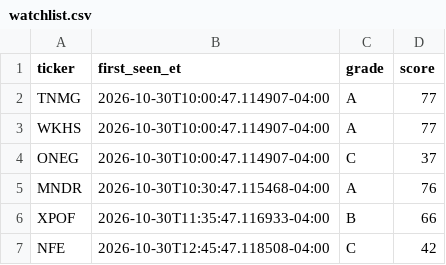
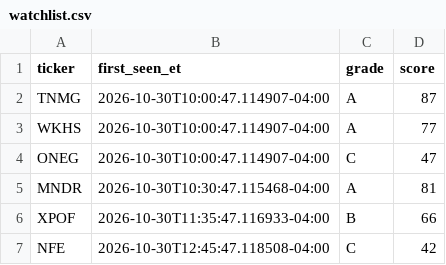
Before and after one commit to aligaam2-art/pennybot, a CSV file: journal/days/2026-10-30/watchlist.csv, drawn as a sheet.

```diff
--- a/journal/days/2026-10-30/watchlist.csv
+++ b/journal/days/2026-10-30/watchlist.csv
@@ -1,6 +1,6 @@
 ticker,first_seen_et,grade,score
-TNMG,2026-10-30T10:00:47.114907-04:00,A,77
+TNMG,2026-10-30T10:00:47.114907-04:00,A,87
 WKHS,2026-10-30T10:00:47.114907-04:00,A,77
-ONEG,2026-10-30T10:00:47.114907-04:00,C,37
-MNDR,2026-10-30T10:30:47.115468-04:00,A,76
+ONEG,2026-10-30T10:00:47.114907-04:00,C,47
+MNDR,2026-10-30T10:30:47.115468-04:00,A,81
 XPOF,2026-10-30T11:35:47.116933-04:00,B,66
```
Also changed, not shown: 2 other files.
